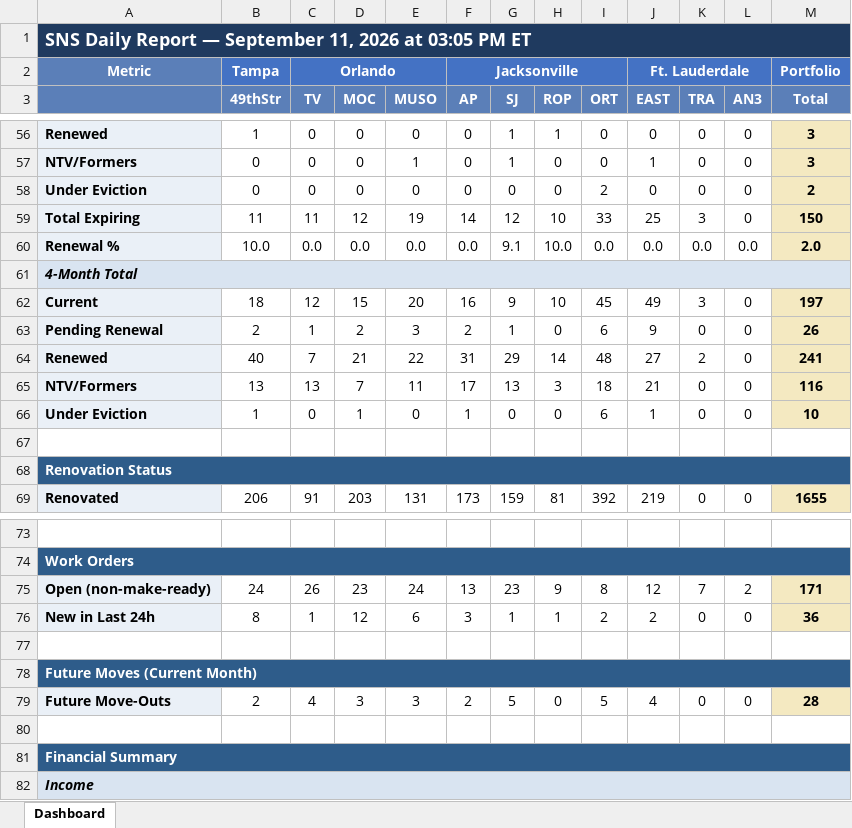
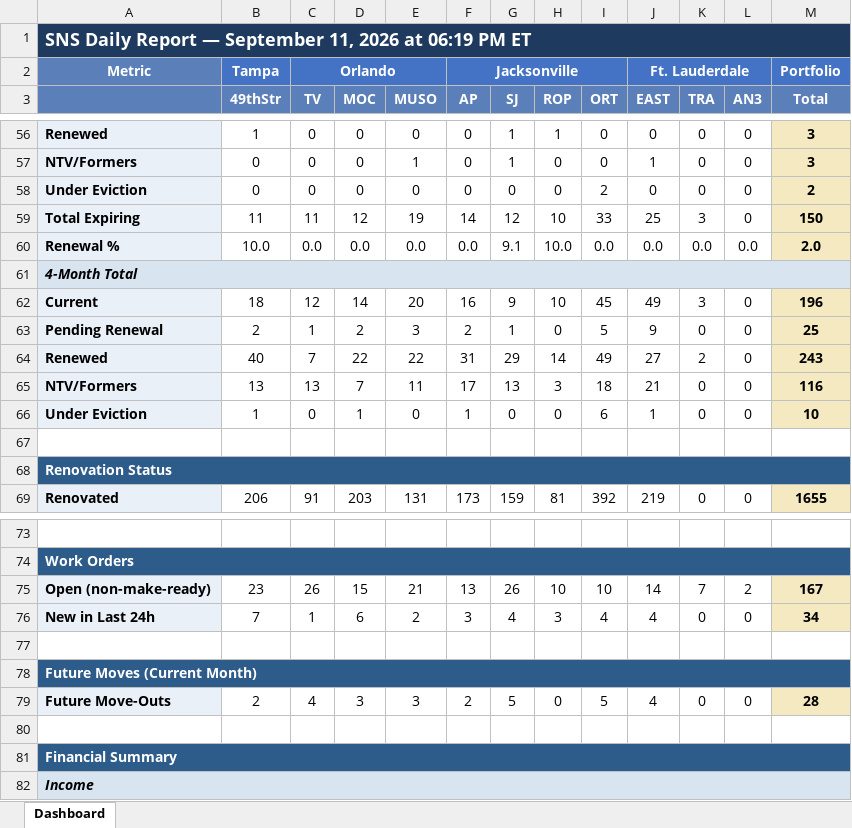
Before and after one commit to ymi-flowing/sns-daily-report, an Excel workbook: dashboard.xlsx, sheet Dashboard, drawn as a sheet; only a part is shown, gaps mark what is left out; values as stored, in another font and other column widths than the file's, no borders; the diff covers the shown part only; the diff names each change by its address in the sheet, - before the commit and + after, or states it on an @@ line.

```diff
--- a/dashboard.xlsx (sheet Dashboard)
+++ b/dashboard.xlsx (sheet Dashboard)
-A1: …2026 at 03:05 PM ET
+A1: …2026 at 06:19 PM ET
-D62 (MOC): 15
+D62 (MOC): 14
-M62 (Total): 197
+M62 (Total): 196
-I63 (ORT): 6
+I63 (ORT): 5
-M63 (Total): 26
+M63 (Total): 25
-D64 (MOC): 21
+D64 (MOC): 22
-I64 (ORT): 48
+I64 (ORT): 49
-M64 (Total): 241
+M64 (Total): 243
-B75 (49thStr): 24
+B75 (49thStr): 23
-D75 (MOC): 23
+D75 (MOC): 15
-E75 (MUSO): 24
+E75 (MUSO): 21
-G75 (SJ): 23
+G75 (SJ): 26
-H75 (ROP): 9
+H75 (ROP): 10
-I75 (ORT): 8
+I75 (ORT): 10
-J75 (EAST): 12
+J75 (EAST): 14
-M75 (Total): 171
+M75 (Total): 167
-B76 (49thStr): 8
+B76 (49thStr): 7
-D76 (MOC): 12
+D76 (MOC): 6
-E76 (MUSO): 6
+E76 (MUSO): 2
-G76 (SJ): 1
+G76 (SJ): 4
-H76 (ROP): 1
+H76 (ROP): 3
-I76 (ORT): 2
+I76 (ORT): 4
-J76 (EAST): 2
+J76 (EAST): 4
-M76 (Total): 36
+M76 (Total): 34
```
Also changed, not shown: 72 edited cells elsewhere in this sheet, 1 other file.
